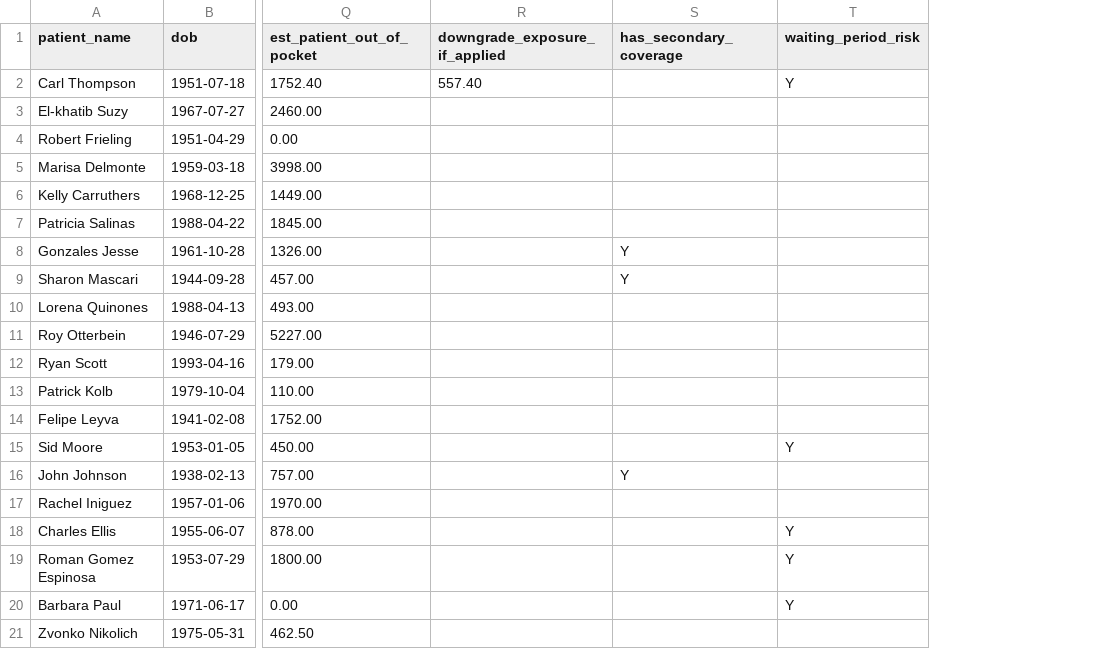
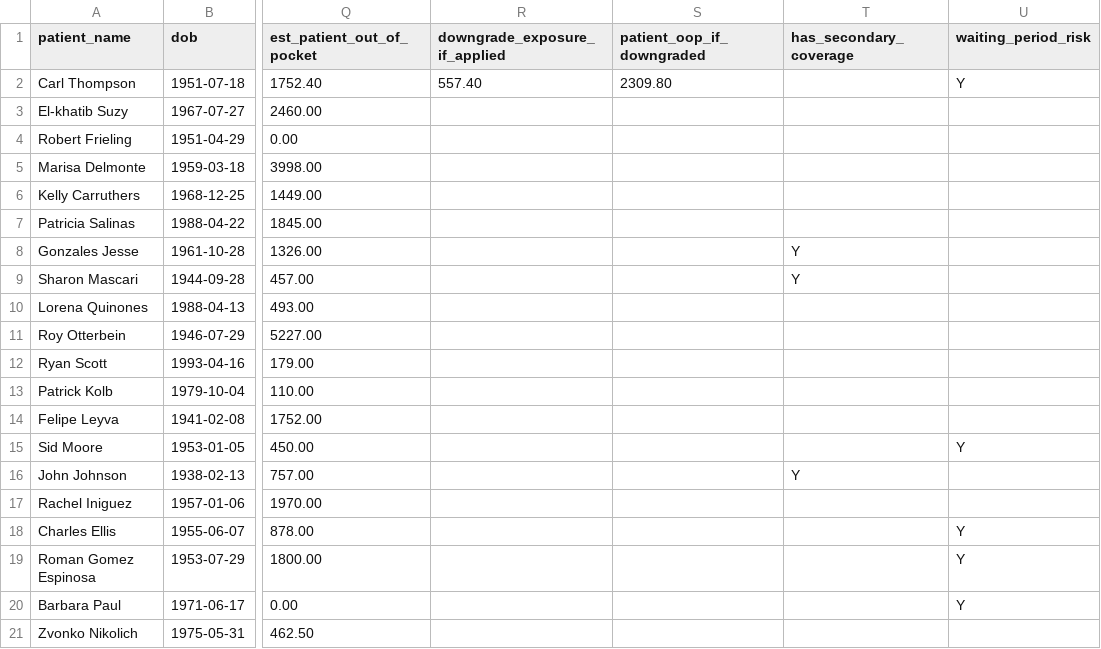
Before and after one commit to nithin261829/nithin-work-trial, a CSV file: final_patient_coverage_report.csv, drawn as a sheet; only a part is shown, gaps mark what is left out; the diff names each change by its address in the sheet, - before the commit and + after, or states it on an @@ line.

```diff
--- a/final_patient_coverage_report.csv
+++ b/final_patient_coverage_report.csv
+column S (patient_oop_if_downgraded), row 2: 2309.80
```
Also changed, not shown: targeted_patient_coverage_report.csv, 1 other file.
